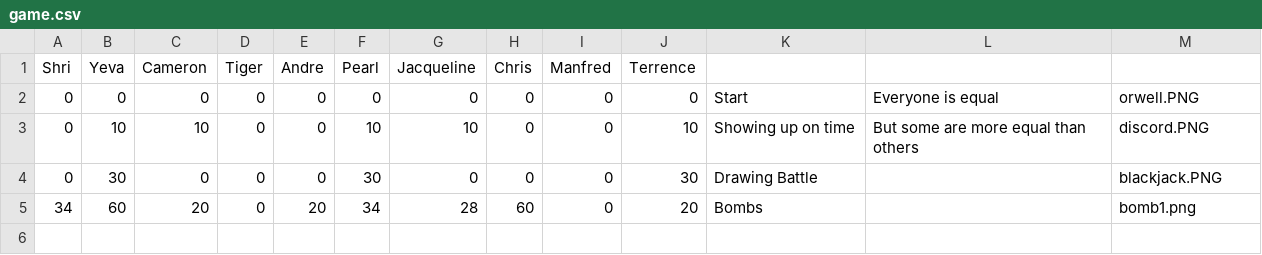
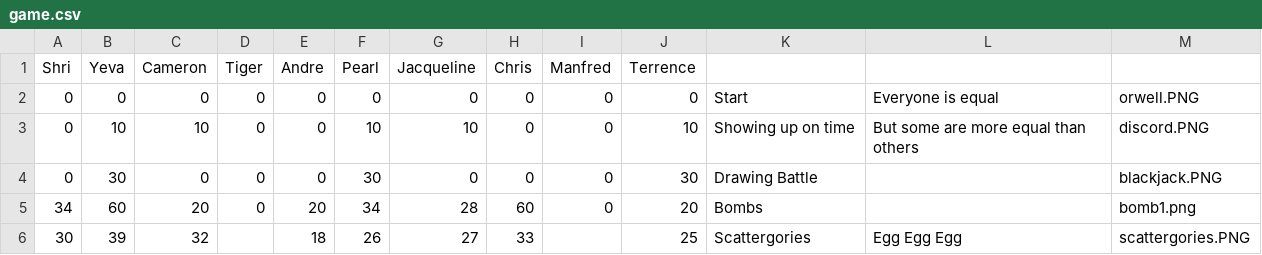
Before and after one commit to iangitscode/games-night-scoreboard, a CSV file: game.csv, drawn as a sheet.

Commit message:
scattergories

```diff
--- a/game.csv
+++ b/game.csv
@@ -5 +5,2 @@ Shri,Yeva,Cameron,Tiger,Andre,Pearl,Jacqueline,Chris,Manfred,Terrence,,,
 34,60,20,0,20,34,28,60,0,20,Bombs,,bomb1.png
+30,39,32,,18,26,27,33,,25,Scattergories,Egg Egg Egg,scattergories.PNG
```
Also changed, not shown: 2 other files.
